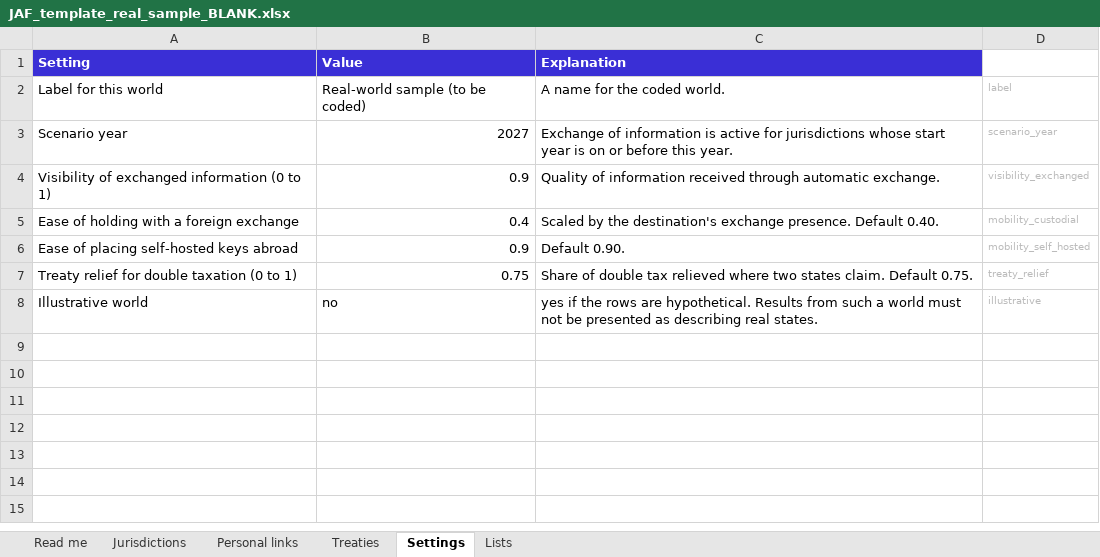
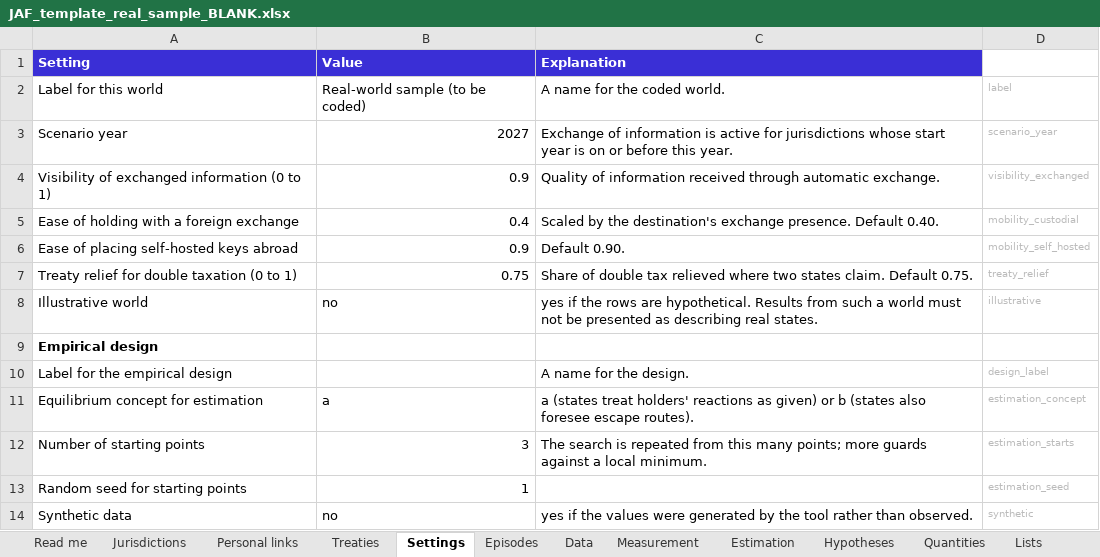
Before and after one commit to wenyileong/jaf-rule-bench, an Excel workbook: templates/JAF_template_real_sample_BLANK.xlsx, sheet Settings, drawn as a sheet; values as stored, in another font and other column widths than the file's, no borders; the diff names each change by its address in the sheet, - before the commit and + after, or states it on an @@ line.

```diff
--- a/templates/JAF_template_real_sample_BLANK.xlsx (sheet Settings)
+++ b/templates/JAF_template_real_sample_BLANK.xlsx (sheet Settings)
+sheet tab: Episodes
+sheet tab: Data
+sheet tab: Measurement
+sheet tab: Estimation
+sheet tab: Hypotheses
+sheet tab: Quantities
+row 9: Empirical design
+row 10: Label for the empirical design |  | A name for the design. | design_label
+row 11: Equilibrium concept for estimation | a | a (states treat holders' reactions as given) or b (states also foresee escape routes). | estimation_concept
+row 12: Number of starting points | 3 | The search is repeated from this many points; more guards against a local minimum. | estimation_starts
+row 13: Random seed for starting points | 1 |  | estimation_seed
+row 14: Synthetic data | no | yes if the values were generated by the tool rather than observed. | synthetic
```
Also changed, not shown: sheet Lists, sheet Read me, templates/JAF_template_illustrative_INVENTED_STATES.xlsx, 22 other files.
